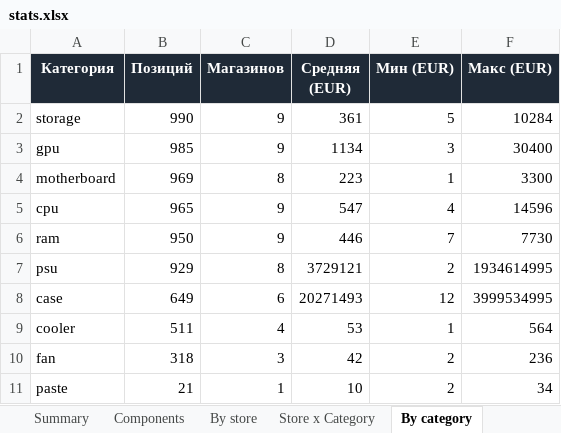
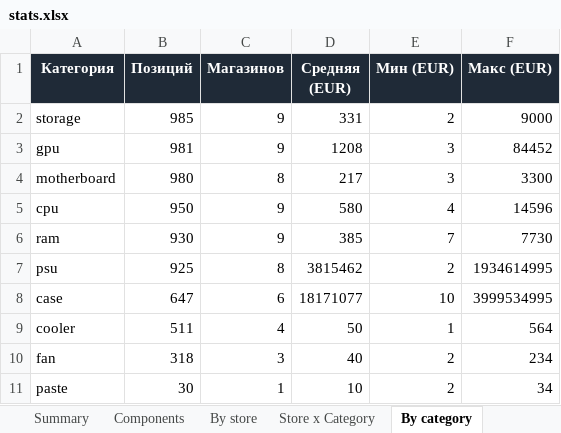
Before and after one commit to Dwarfpt/pcwatt-prices, an Excel workbook: stats.xlsx, sheet By category, drawn as a sheet; values as stored, in another font and other column widths than the file's, no borders; the diff names each change by its address in the sheet, - before the commit and + after, or states it on an @@ line.

```diff
--- a/stats.xlsx (sheet By category)
+++ b/stats.xlsx (sheet By category)
-B2 (Позиций): 990
+B2 (Позиций): 985
-D2 (Средняя (EUR)): 361
+D2 (Средняя (EUR)): 331
-E2 (Мин (EUR)): 5
+E2 (Мин (EUR)): 2
-F2 (Макс (EUR)): 10284
+F2 (Макс (EUR)): 9000
-B3 (Позиций): 985
+B3 (Позиций): 981
-D3 (Средняя (EUR)): 1134
+D3 (Средняя (EUR)): 1208
-F3 (Макс (EUR)): 30400
+F3 (Макс (EUR)): 84452
-B4 (Позиций): 969
+B4 (Позиций): 980
-D4 (Средняя (EUR)): 223
+D4 (Средняя (EUR)): 217
-E4 (Мин (EUR)): 1
+E4 (Мин (EUR)): 3
-B5 (Позиций): 965
+B5 (Позиций): 950
-D5 (Средняя (EUR)): 547
+D5 (Средняя (EUR)): 580
-B6 (Позиций): 950
+B6 (Позиций): 930
-D6 (Средняя (EUR)): 446
+D6 (Средняя (EUR)): 385
-B7 (Позиций): 929
+B7 (Позиций): 925
-D7 (Средняя (EUR)): 3729121
+D7 (Средняя (EUR)): 3815462
-B8 (Позиций): 649
+B8 (Позиций): 647
-D8 (Средняя (EUR)): 20271493
+D8 (Средняя (EUR)): 18171077
-E8 (Мин (EUR)): 12
+E8 (Мин (EUR)): 10
-D9 (Средняя (EUR)): 53
+D9 (Средняя (EUR)): 50
-D10 (Средняя (EUR)): 42
+D10 (Средняя (EUR)): 40
-F10 (Макс (EUR)): 236
+F10 (Макс (EUR)): 234
-B11 (Позиций): 21
+B11 (Позиций): 30
```
Also changed, not shown: sheet Components, sheet Store x Category, sheet By store, sheet By country, sheet Summary, 4 other files.
